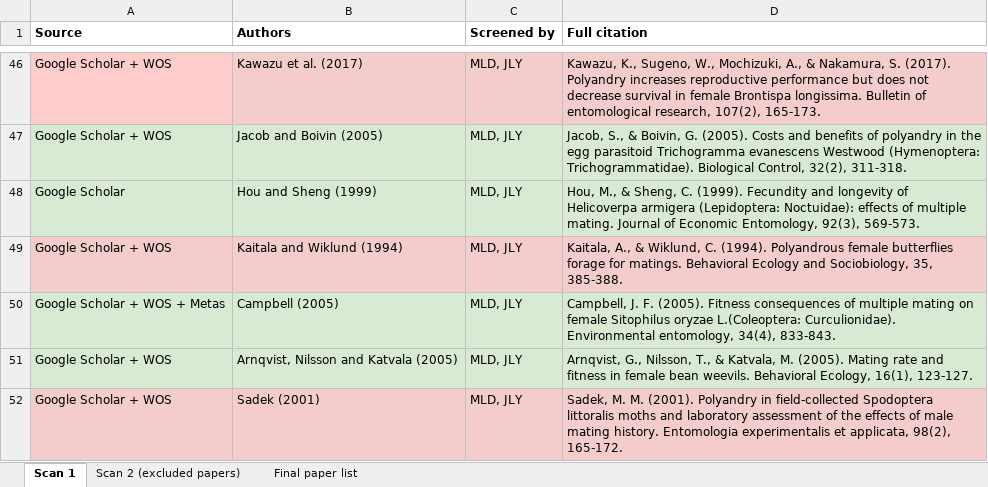
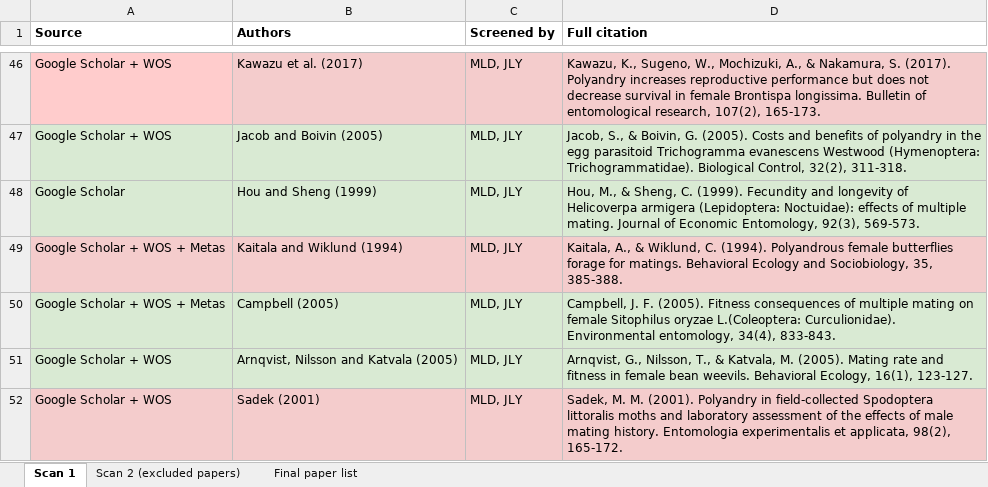
Before and after one commit to janyan33/polyandry_meta_analysis, an Excel workbook: potentially_eligible_papers.xlsx, sheet Scan 1, drawn as a sheet; only a part is shown, gaps mark what is left out; values as stored, in another font and other column widths than the file's, no borders; the diff covers the shown part only; the diff names each change by its address in the sheet, - before the commit and + after, or states it on an @@ line.

```diff
--- a/potentially_eligible_papers.xlsx (sheet Scan 1)
+++ b/potentially_eligible_papers.xlsx (sheet Scan 1)
-A49 (Source): Google Scholar + WOS
+A49 (Source): Google Scholar + WOS + Metas
```
Also changed, not shown: 8 edited cells and cell formats elsewhere in this sheet, 21 other files.
